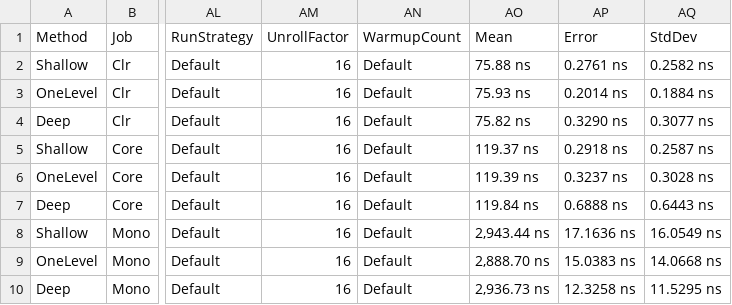
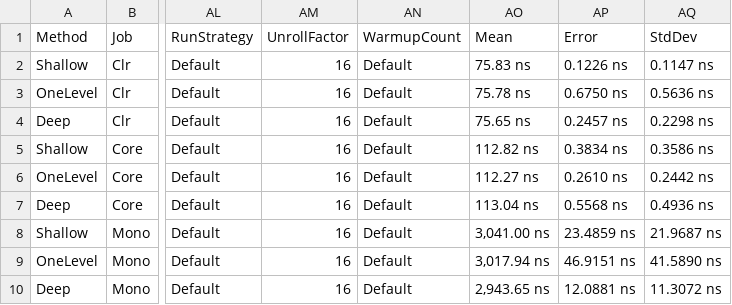
Before and after one commit to mehalick/Xaki, a CSV file: benchmarks/Xaki.Benchmarks/BenchmarkDotNet.Artifacts/results/Xaki.Benchmarks.Benchmarks-report.csv, drawn as a sheet; only a part is shown, gaps mark what is left out; the diff names each change by its address in the sheet, - before the commit and + after, or states it on an @@ line.

Commit message:
update runtime framework

```diff
--- a/benchmarks/Xaki.Benchmarks/BenchmarkDotNet.Artifacts/results/Xaki.Benchmarks.Benchmarks-report.csv
+++ b/benchmarks/Xaki.Benchmarks/BenchmarkDotNet.Artifacts/results/Xaki.Benchmarks.Benchmarks-report.csv
-AO2 (Mean): 75.88 ns
+AO2 (Mean): 75.83 ns
-AP2 (Error): 0.2761 ns
+AP2 (Error): 0.1226 ns
-AQ2 (StdDev): 0.2582 ns
+AQ2 (StdDev): 0.1147 ns
-AO3 (Mean): 75.93 ns
+AO3 (Mean): 75.78 ns
-AP3 (Error): 0.2014 ns
+AP3 (Error): 0.6750 ns
-AQ3 (StdDev): 0.1884 ns
+AQ3 (StdDev): 0.5636 ns
-AO4 (Mean): 75.82 ns
+AO4 (Mean): 75.65 ns
-AP4 (Error): 0.3290 ns
+AP4 (Error): 0.2457 ns
-AQ4 (StdDev): 0.3077 ns
+AQ4 (StdDev): 0.2298 ns
-AO5 (Mean): 119.37 ns
+AO5 (Mean): 112.82 ns
-AP5 (Error): 0.2918 ns
+AP5 (Error): 0.3834 ns
-AQ5 (StdDev): 0.2587 ns
+AQ5 (StdDev): 0.3586 ns
-AO6 (Mean): 119.39 ns
+AO6 (Mean): 112.27 ns
-AP6 (Error): 0.3237 ns
+AP6 (Error): 0.2610 ns
-AQ6 (StdDev): 0.3028 ns
+AQ6 (StdDev): 0.2442 ns
-AO7 (Mean): 119.84 ns
+AO7 (Mean): 113.04 ns
-AP7 (Error): 0.6888 ns
+AP7 (Error): 0.5568 ns
-AQ7 (StdDev): 0.6443 ns
+AQ7 (StdDev): 0.4936 ns
-AO8 (Mean): 2,943.44 ns
+AO8 (Mean): 3,041.00 ns
-AP8 (Error): 17.1636 ns
+AP8 (Error): 23.4859 ns
-AQ8 (StdDev): 16.0549 ns
+AQ8 (StdDev): 21.9687 ns
-AO9 (Mean): 2,888.70 ns
+AO9 (Mean): 3,017.94 ns
-AP9 (Error): 15.0383 ns
+AP9 (Error): 46.9151 ns
-AQ9 (StdDev): 14.0668 ns
+AQ9 (StdDev): 41.5890 ns
-AO10 (Mean): 2,936.73 ns
+AO10 (Mean): 2,943.65 ns
-AP10 (Error): 12.3258 ns
+AP10 (Error): 12.0881 ns
-AQ10 (StdDev): 11.5295 ns
+AQ10 (StdDev): 11.3072 ns
```
Also changed, not shown: 6 other files.
